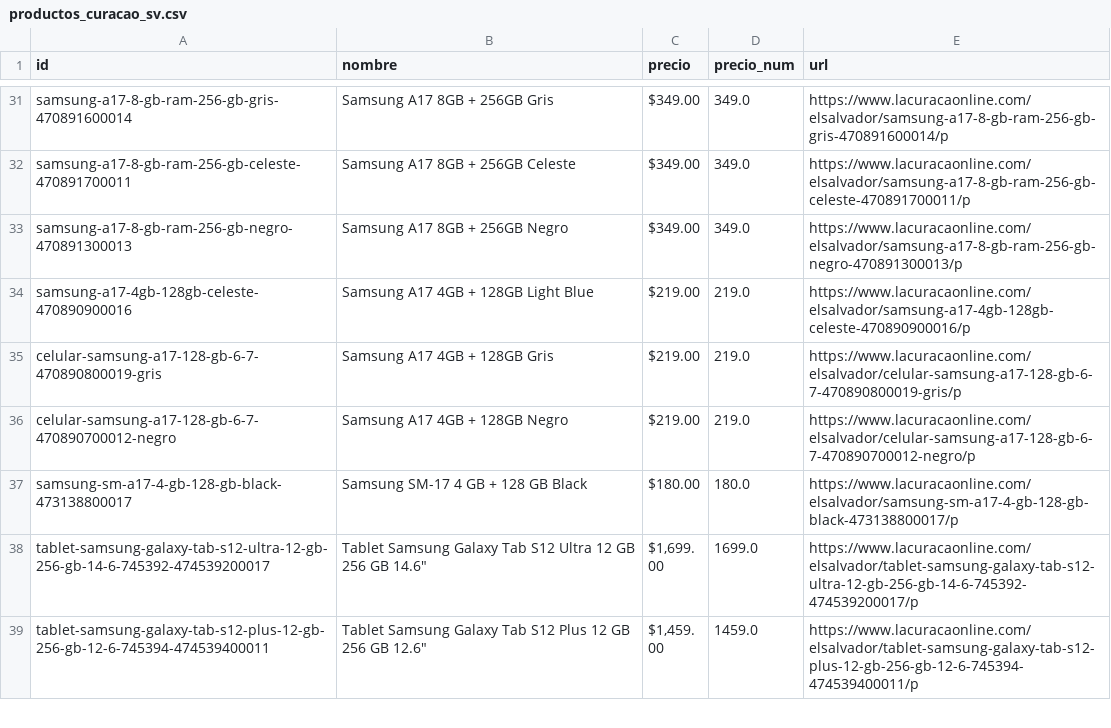
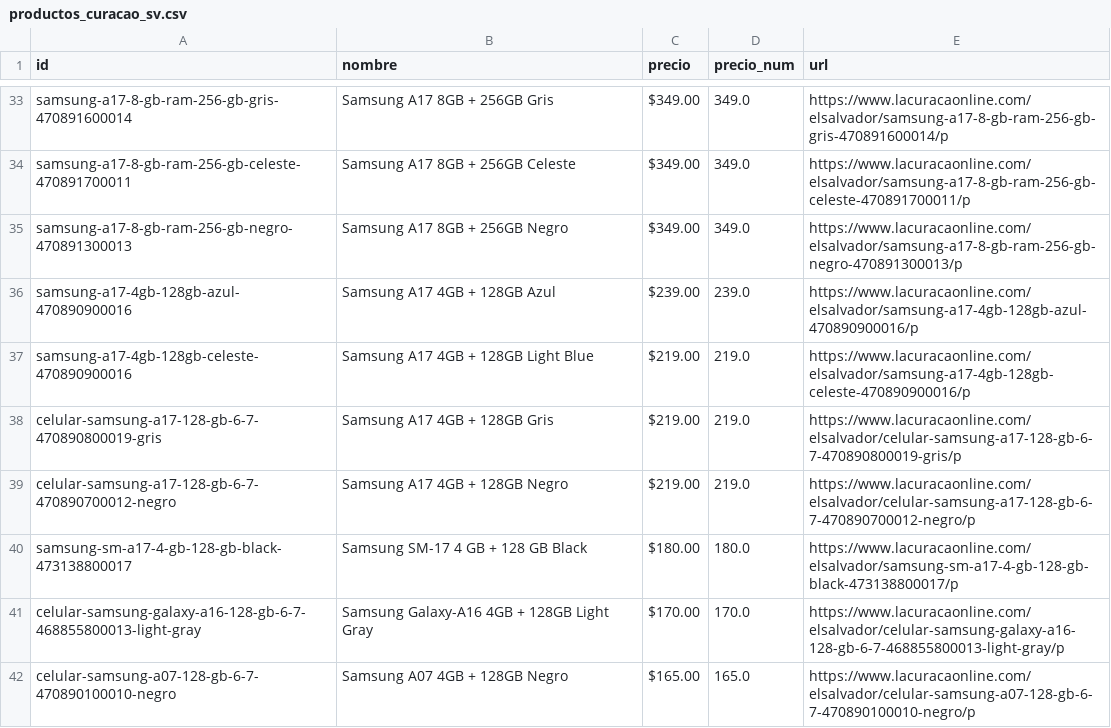
Before and after one commit to goldenboy1496/reporte-precios, a CSV file: data/productos_curacao_sv.csv, drawn as a sheet; only a part is shown, gaps mark what is left out; the shorter side is filled out with more unchanged rows; the diff covers the shown part only; the diff names each change by its address in the sheet, - before the commit and + after, or states it on an @@ line.

Commit message:
Auto-actualizacion de precios: 12/11/2026 09:38

```diff
--- a/data/productos_curacao_sv.csv
+++ b/data/productos_curacao_sv.csv
+row 36: samsung-a17-4gb-128gb-azul-470890900016 | Samsung A17 4GB + 128GB Azul | $239.00 | 239.0 | https://www.lacuracaonline.com/elsalvador/samsung-a17-4gb-128gb-azul-470890900016/p
+row 41: celular-samsung-galaxy-a16-128-gb-6-7-468855800013-light-gray | Samsung Galaxy-A16 4GB + 128GB Light Gray | $170.00 | 170.0 | https://www.lacuracaonline.com/elsalvador/celular-samsung-galaxy-a16-128-gb-6-7-468855800013-light-gray/p
+row 42: celular-samsung-a07-128-gb-6-7-470890100010-negro | Samsung A07 4GB + 128GB Negro | $165.00 | 165.0 | https://www.lacuracaonline.com/elsalvador/celular-samsung-a07-128-gb-6-7-470890100010-negro/p
```
Also changed, not shown: 4 added rows and 1 moved row elsewhere in this file, data/productos_elektra.csv, data/productos_walmart_hn.csv, 21 other files.
